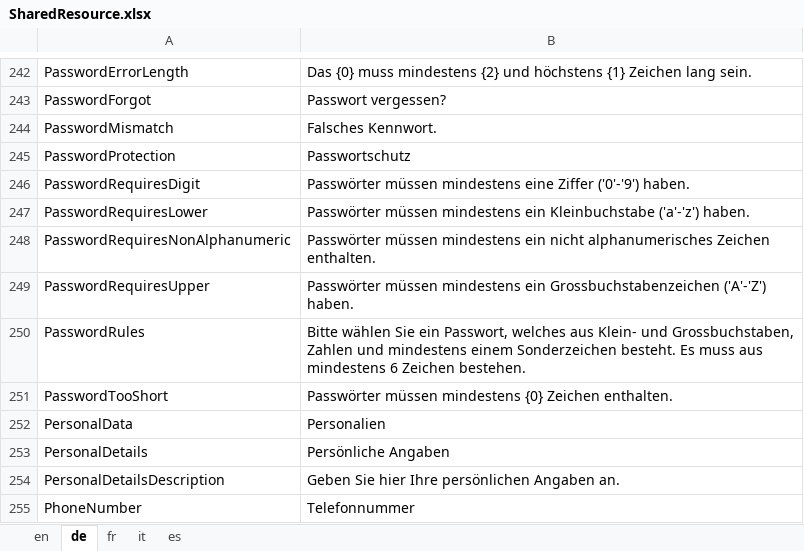
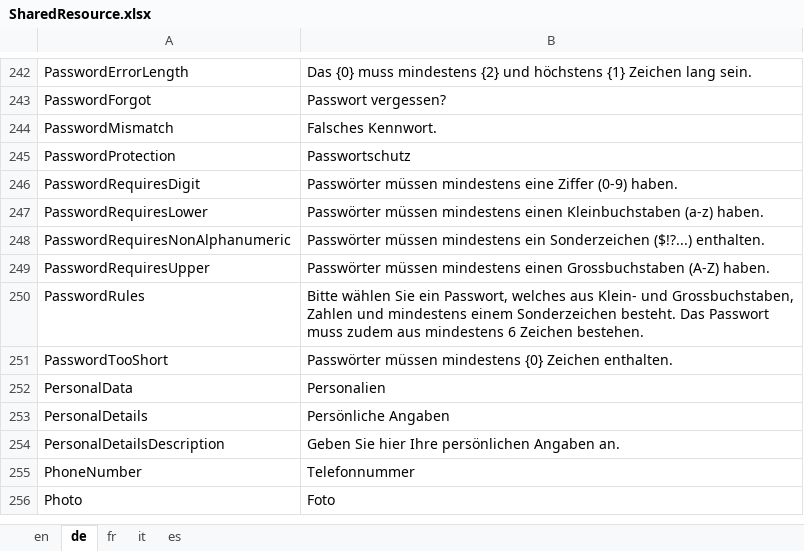
Before and after one commit to theodoracatos/vitae, an Excel workbook: Vitae/Library/Resources/SharedResource.xlsx, sheet de, drawn as a sheet; only a part is shown, gaps mark what is left out; the shorter side is filled out with more unchanged rows; values as stored, in another font and other column widths than the file's, no borders; the diff names each change by its address in the sheet, - before the commit and + after, or states it on an @@ line.

```diff
--- a/Vitae/Library/Resources/SharedResource.xlsx (sheet de)
+++ b/Vitae/Library/Resources/SharedResource.xlsx (sheet de)
-B246: …eine Ziffer ('0'-'9') haben.
+B246: …eine Ziffer (0-9) haben.
-B247: …müssen mindestens ein Kleinbuchstabe ('a'-'z') haben.
+B247: …müssen mindestens einen Kleinbuchstaben (a-z) haben.
-B248: …mindestens ein nicht alphanumerisches Zeichen enthalten.
+B248: …mindestens ein Sonderzeichen ($!?...) enthalten.
-B249: …müssen mindestens ein Grossbuchstabenzeichen ('A'-'Z') haben.
+B249: …müssen mindestens einen Grossbuchstaben (A-Z) haben.
-B250: …Sonderzeichen besteht. Es muss aus mindestens…
+B250: …Sonderzeichen besteht. Das Passwort muss zudem aus mindestens…
```
Also changed, not shown: sheet en, sheet fr, sheet it, sheet es, 9 other files.
